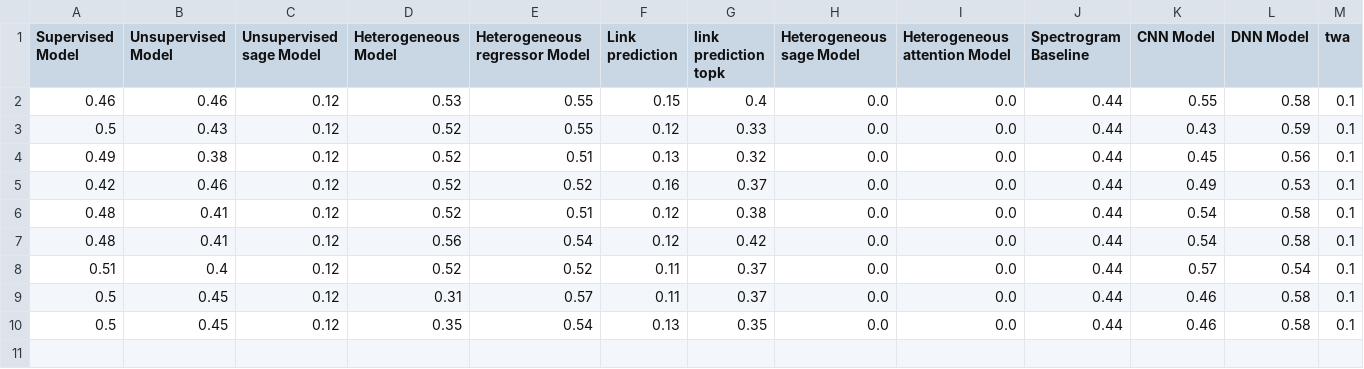
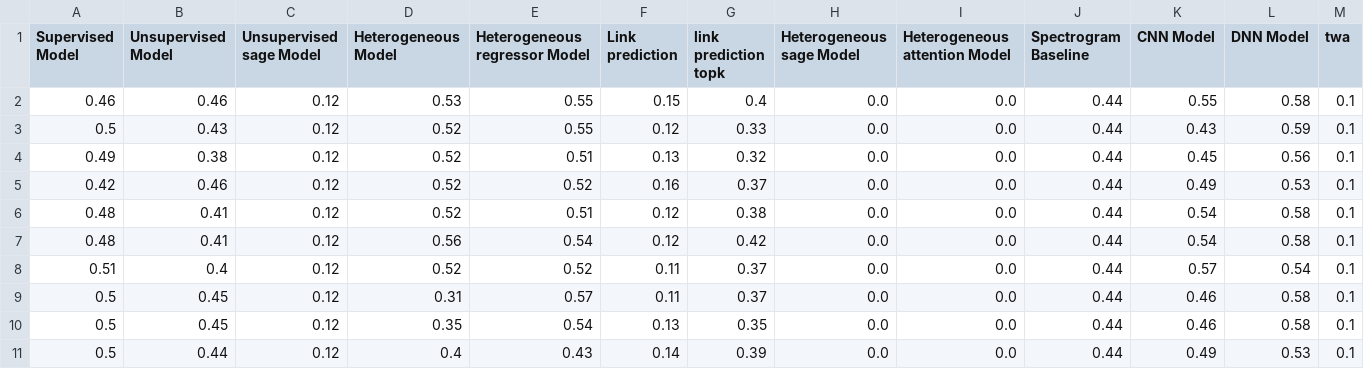
Before and after one commit to terrencetao/Acoustic_Linguistic_GNN, a CSV file: accuracy/google_command/accuracy_val_500_0.0_0.0.csv, drawn as a sheet; only a part is shown; rows hold the shown columns only; the diff names each change by its address in the sheet, - before the commit and + after, or states it on an @@ line.

```diff
--- a/accuracy/google_command/accuracy_val_500_0.0_0.0.csv
+++ b/accuracy/google_command/accuracy_val_500_0.0_0.0.csv
+row 11: 0.5 | 0.44 | 0.12 | 0.4 | 0.43 | 0.14 | 0.39 | 0.0 | 0.0 | 0.44 | 0.49 | 0.53 | 0.1
```
Also changed, not shown: accuracy/google_command/accuracy_100_0.0_0.0.csv, accuracy/google_command/accuracy_500_0.0_0.0.csv, 9 other files.
